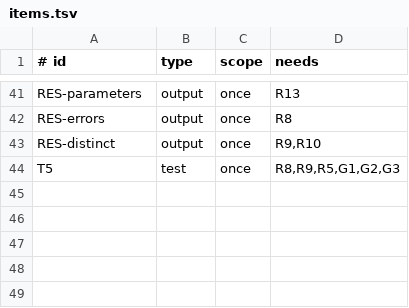
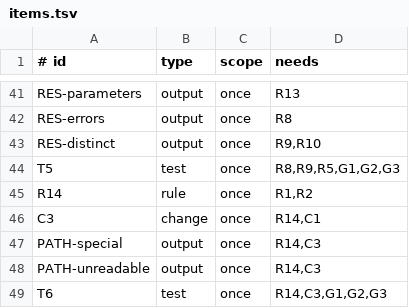
Before and after one commit to aiakos-hq/aiakos, a TSV file: docs/briefs/14-3/items.tsv, drawn as a sheet; only a part is shown, gaps mark what is left out; the diff names each change by its address in the sheet, - before the commit and + after, or states it on an @@ line.

Commit message:
docs: amend 14-3 for regular-file and unreadable-agent checks

```diff
--- a/docs/briefs/14-3/items.tsv
+++ b/docs/briefs/14-3/items.tsv
+row 45: R14 | rule | once | R1,R2
+row 46: C3 | change | once | R14,C1
+row 47: PATH-special | output | once | R14,C3
+row 48: PATH-unreadable | output | once | R14,C3
+row 49: T6 | test | once | R14,C3,G1,G2,G3
```
Also changed, not shown: 2 other files.
